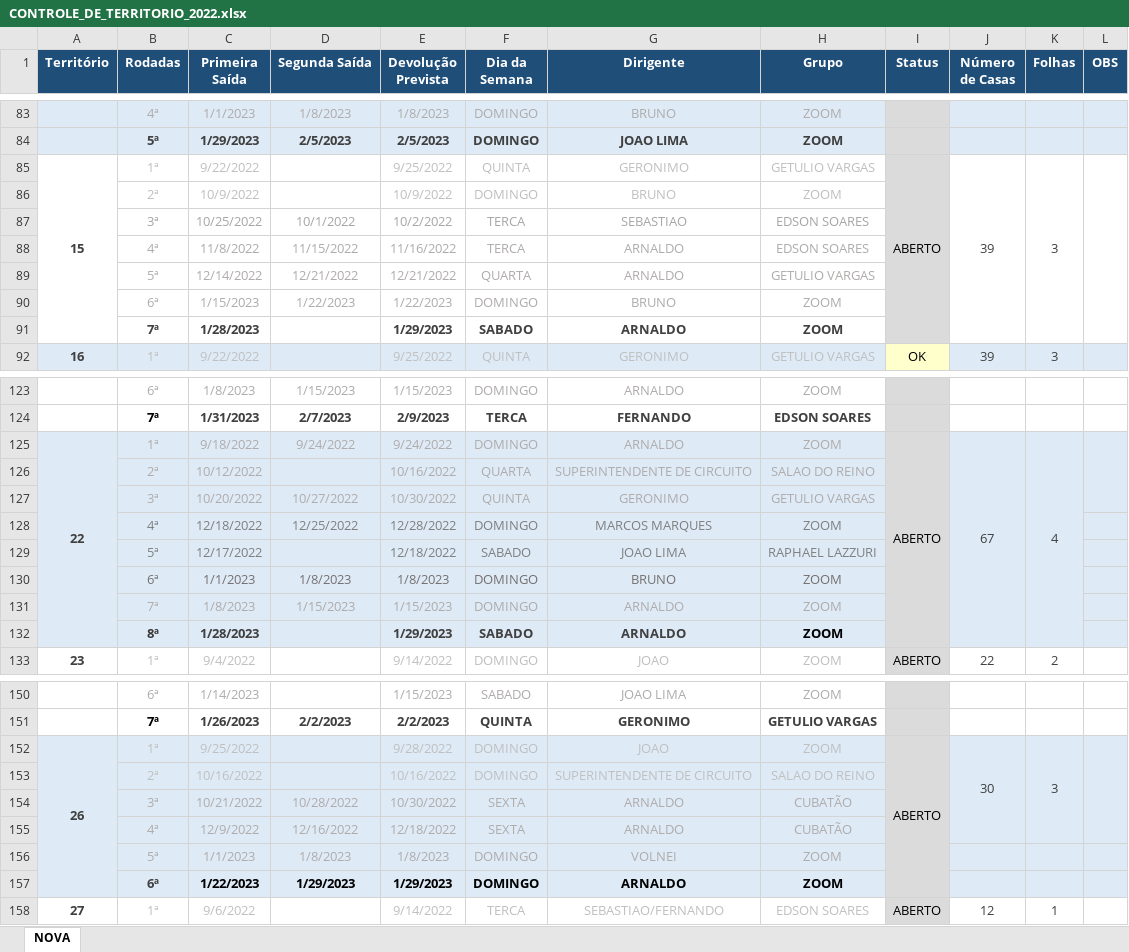
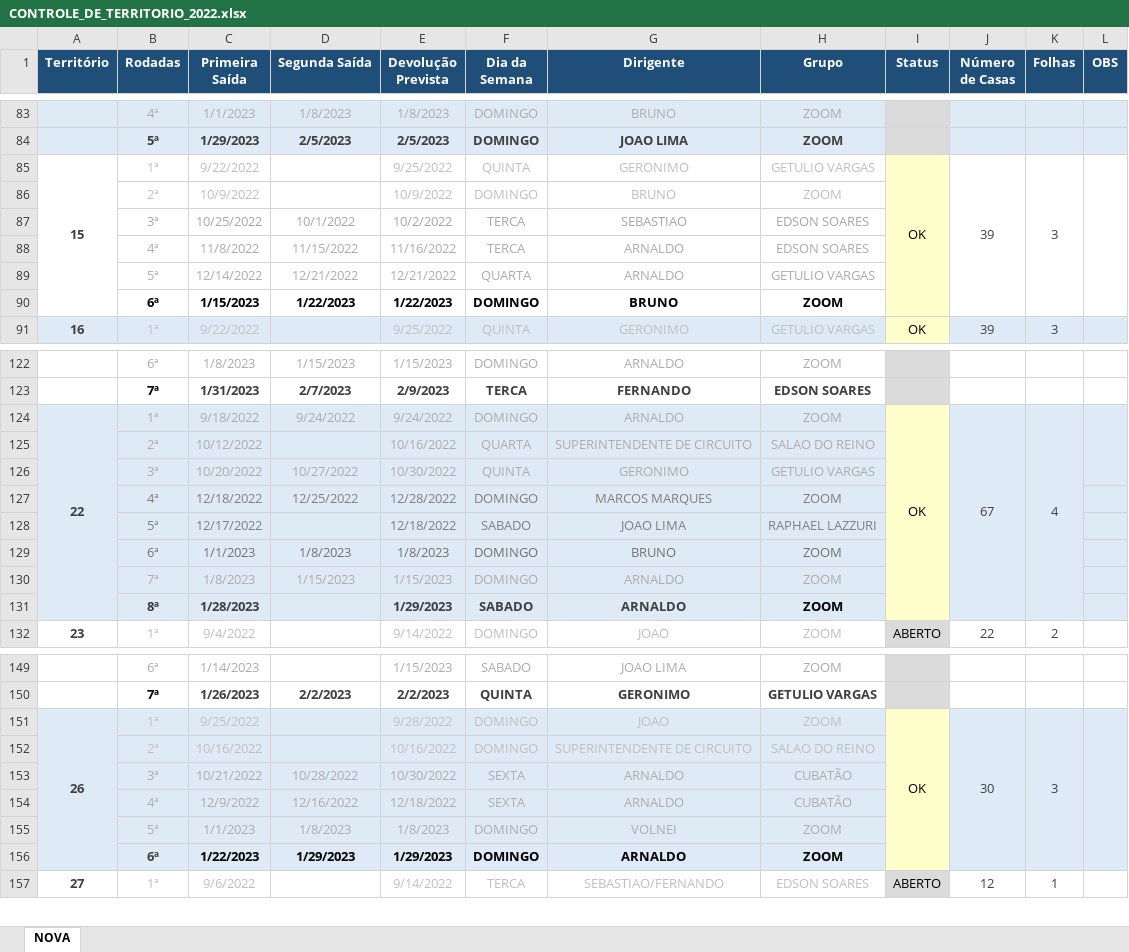
Before and after one commit to phchortolani/controle-territorio, an Excel workbook: sheet/CONTROLE_DE_TERRITORIO_2022.xlsx, sheet NOVA, drawn as a sheet; only a part is shown, gaps mark what is left out; values as stored, in another font and other column widths than the file's, no borders; removed rows and columns are numbered as before the commit, all else as after; the diff covers the shown part only; the diff names each change by its address in the sheet, - before the commit and + after, or states it on an @@ line.

Commit message:
att

```diff
--- a/sheet/CONTROLE_DE_TERRITORIO_2022.xlsx (sheet NOVA)
+++ b/sheet/CONTROLE_DE_TERRITORIO_2022.xlsx (sheet NOVA)
-I85 (Status): ABERTO
+I85 (Status): OK
-I85:I90 fill: #DBDBDB
+I85:I90 fill: #FFFFCC
@@ B90:H90 bold: off → on, text colour: #AFABAB → black @@
-row 91:  | 7ª | 1/28/2023 |  | 1/29/2023 | SABADO | ARNALDO | ZOOM
-I124 (Status): ABERTO
+I124 (Status): OK
-I124:I131 fill: #DBDBDB
+I124:I131 fill: #FFFFCC
-I151 (Status): ABERTO
+I151 (Status): OK
-I151:I156 fill: #DBDBDB
+I151:I156 fill: #FFFFCC
-J152:J155 merged
+J151:J156 merged
-K152:K155 merged
+K151:K156 merged
-L152:L155 merged
+L151:L156 merged
```
Also changed, not shown: 5 edited cells and cell formats elsewhere in this sheet, formulas that keep their value.
